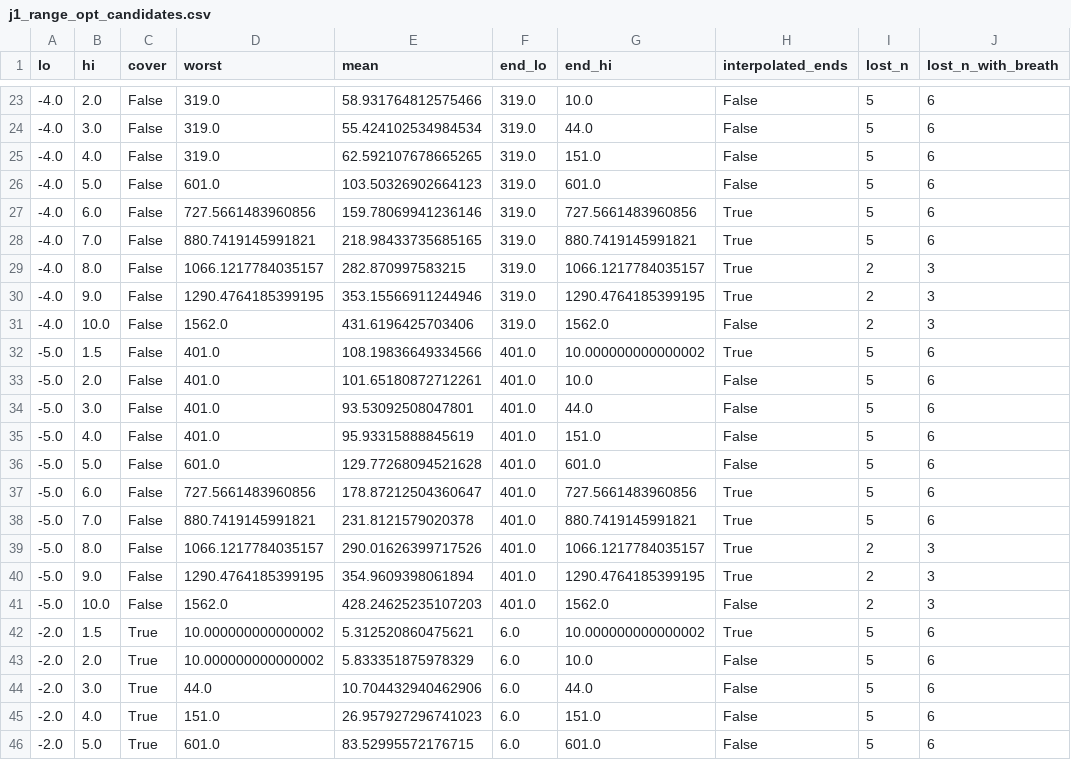
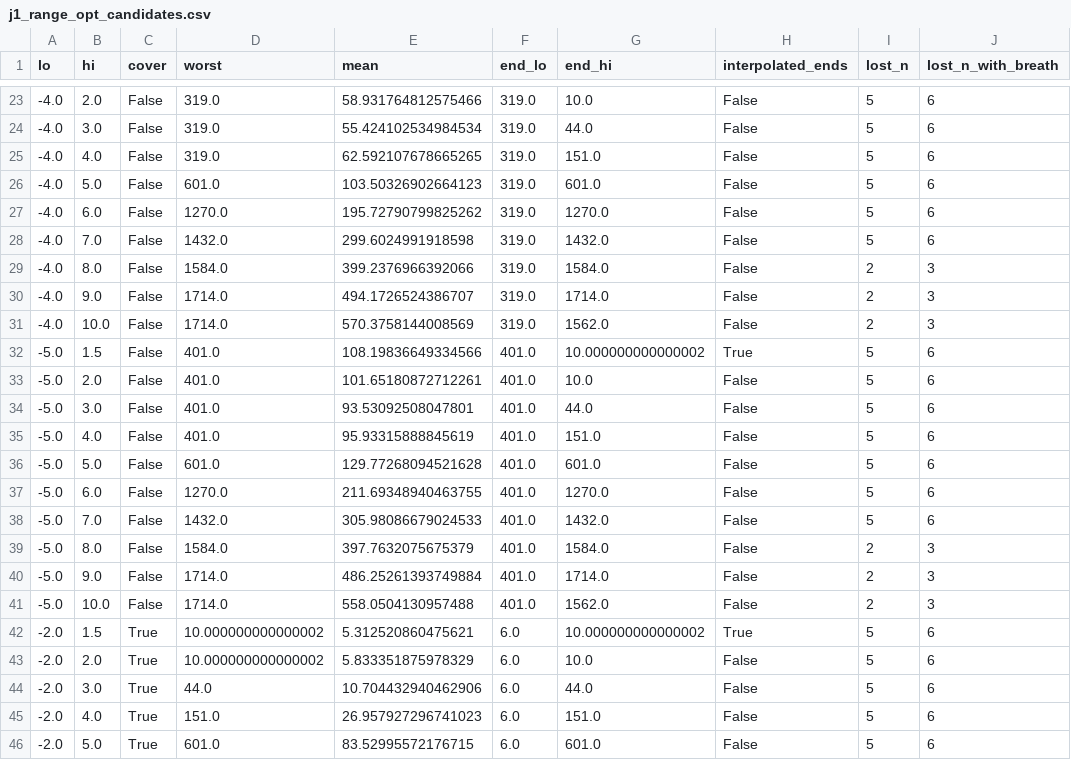
Before and after one commit to hattoir/serpens, a CSV file: simulation/results/j1_range_opt_candidates.csv, drawn as a sheet; only a part is shown, gaps mark what is left out; the diff covers the shown part only; the diff names each change by its address in the sheet, - before the commit and + after, or states it on an @@ line.

```diff
--- a/simulation/results/j1_range_opt_candidates.csv
+++ b/simulation/results/j1_range_opt_candidates.csv
-D27 (worst): 727.5661483960856
+D27 (worst): 1270.0
-E27 (mean): 159.78069941236146
+E27 (mean): 195.72790799825262
-G27 (end_hi): 727.5661483960856
+G27 (end_hi): 1270.0
-H27:H30 (interpolated_ends): True
+H27:H30 (interpolated_ends): False
-D28 (worst): 880.7419145991821
+D28 (worst): 1432.0
-E28 (mean): 218.98433735685165
+E28 (mean): 299.6024991918598
-G28 (end_hi): 880.7419145991821
+G28 (end_hi): 1432.0
-D29 (worst): 1066.1217784035157
+D29 (worst): 1584.0
-E29 (mean): 282.870997583215
+E29 (mean): 399.2376966392066
-G29 (end_hi): 1066.1217784035157
+G29 (end_hi): 1584.0
-D30 (worst): 1290.4764185399195
+D30 (worst): 1714.0
-E30 (mean): 353.15566911244946
+E30 (mean): 494.1726524386707
-G30 (end_hi): 1290.4764185399195
+G30 (end_hi): 1714.0
-D31 (worst): 1562.0
+D31 (worst): 1714.0
-E31 (mean): 431.6196425703406
+E31 (mean): 570.3758144008569
-D37 (worst): 727.5661483960856
+D37 (worst): 1270.0
-E37 (mean): 178.87212504360647
+E37 (mean): 211.69348940463755
-G37 (end_hi): 727.5661483960856
+G37 (end_hi): 1270.0
-H37:H40 (interpolated_ends): True
+H37:H40 (interpolated_ends): False
-D38 (worst): 880.7419145991821
+D38 (worst): 1432.0
-E38 (mean): 231.8121579020378
+E38 (mean): 305.98086679024533
-G38 (end_hi): 880.7419145991821
+G38 (end_hi): 1432.0
-D39 (worst): 1066.1217784035157
+D39 (worst): 1584.0
-E39 (mean): 290.01626399717526
+E39 (mean): 397.7632075675379
-G39 (end_hi): 1066.1217784035157
+G39 (end_hi): 1584.0
-D40 (worst): 1290.4764185399195
+D40 (worst): 1714.0
-E40 (mean): 354.9609398061894
+E40 (mean): 486.25261393749884
-G40 (end_hi): 1290.4764185399195
+G40 (end_hi): 1714.0
-D41 (worst): 1562.0
+D41 (worst): 1714.0
-E41 (mean): 428.24625235107203
+E41 (mean): 558.0504130957488
```
Also changed, not shown: 108 edited cells elsewhere in this file, 7 other files.
